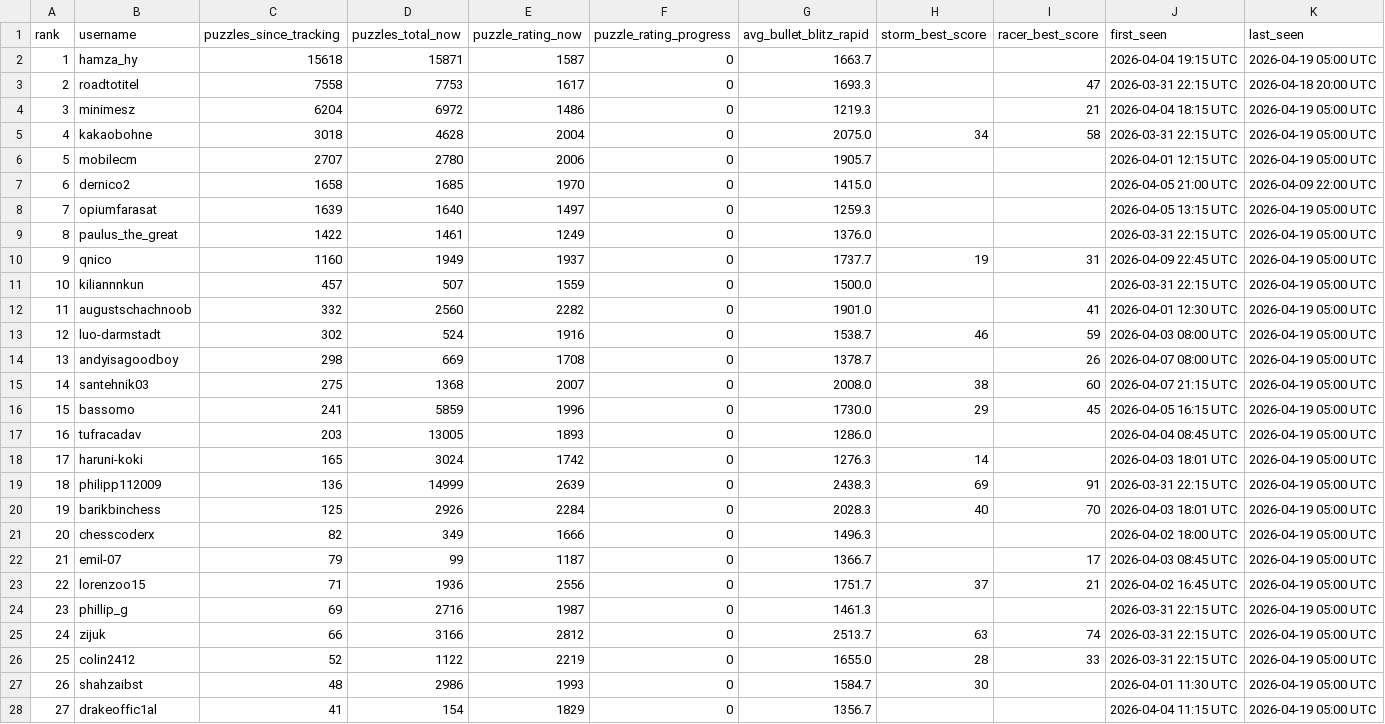
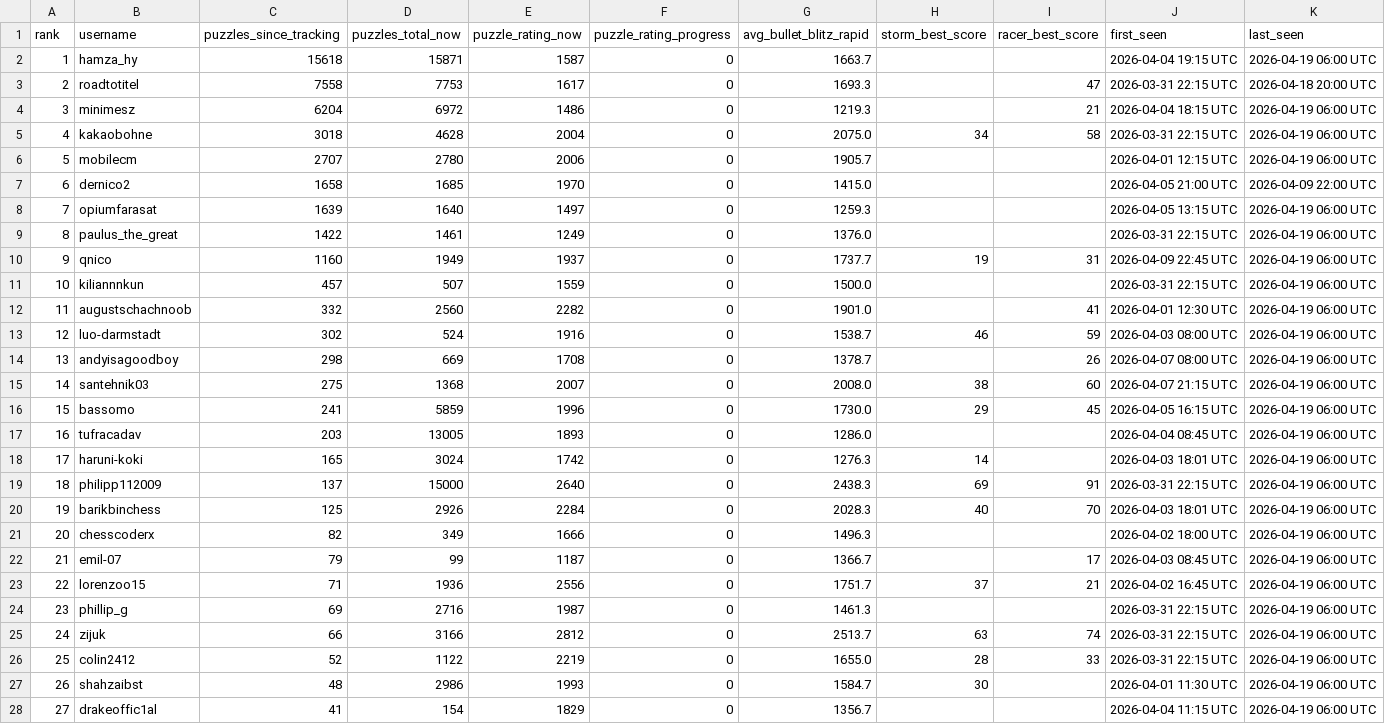
Before and after one commit to hsjAlex/TaktikSpektakel, a CSV file: data/leaderboard.csv, drawn as a sheet; only a part is shown; the diff covers the shown part only.

```diff
--- a/data/leaderboard.csv
+++ b/data/leaderboard.csv
@@ -1,28 +1,28 @@
 rank,username,puzzles_since_tracking,puzzles_total_now,puzzle_rating_now,puzzle_rating_progress,avg_bullet_blitz_rapid,storm_best_score,racer_best_score,first_seen,last_seen
-1,hamza_hy,15618,15871,1587,0,1663.7,,,2026-04-04 19:15 UTC,2026-04-19 05:00 UTC
+1,hamza_hy,15618,15871,1587,0,1663.7,,,2026-04-04 19:15 UTC,2026-04-19 06:00 UTC
 2,roadtotitel,7558,7753,1617,0,1693.3,,47,2026-03-31 22:15 UTC,2026-04-18 20:00 UTC
-3,minimesz,6204,6972,1486,0,1219.3,,21,2026-04-04 18:15 UTC,2026-04-19 05:00 UTC
-4,kakaobohne,3018,4628,2004,0,2075.0,34,58,2026-03-31 22:15 UTC,2026-04-19 05:00 UTC
-5,mobilecm,2707,2780,2006,0,1905.7,,,2026-04-01 12:15 UTC,2026-04-19 05:00 UTC
+3,minimesz,6204,6972,1486,0,1219.3,,21,2026-04-04 18:15 UTC,2026-04-19 06:00 UTC
+4,kakaobohne,3018,4628,2004,0,2075.0,34,58,2026-03-31 22:15 UTC,2026-04-19 06:00 UTC
+5,mobilecm,2707,2780,2006,0,1905.7,,,2026-04-01 12:15 UTC,2026-04-19 06:00 UTC
 6,dernico2,1658,1685,1970,0,1415.0,,,2026-04-05 21:00 UTC,2026-04-09 22:00 UTC
-7,opiumfarasat,1639,1640,1497,0,1259.3,,,2026-04-05 13:15 UTC,2026-04-19 05:00 UTC
-8,paulus_the_great,1422,1461,1249,0,1376.0,,,2026-03-31 22:15 UTC,2026-04-19 05:00 UTC
-9,qnico,1160,1949,1937,0,1737.7,19,31,2026-04-09 22:45 UTC,2026-04-19 05:00 UTC
-10,kiliannnkun,457,507,1559,0,1500.0,,,2026-03-31 22:15 UTC,2026-04-19 05:00 UTC
-11,augustschachnoob,332,2560,2282,0,1901.0,,41,2026-04-01 12:30 UTC,2026-04-19 05:00 UTC
-12,luo-darmstadt,302,524,1916,0,1538.7,46,59,2026-04-03 08:00 UTC,2026-04-19 05:00 UTC
-13,andyisagoodboy,298,669,1708,0,1378.7,,26,2026-04-07 08:00 UTC,2026-04-19 05:00 UTC
-14,santehnik03,275,1368,2007,0,2008.0,38,60,2026-04-07 21:15 UTC,2026-04-19 05:00 UTC
-15,bassomo,241,5859,1996,0,1730.0,29,45,2026-04-05 16:15 UTC,2026-04-19 05:00 UTC
-16,tufracadav,203,13005,1893,0,1286.0,,,2026-04-04 08:45 UTC,2026-04-19 05:00 UTC
-17,haruni-koki,165,3024,1742,0,1276.3,14,,2026-04-03 18:01 UTC,2026-04-19 05:00 UTC
-18,philipp112009,136,14999,2639,0,2438.3,69,91,2026-03-31 22:15 UTC,2026-04-19 05:00 UTC
-19,barikbinchess,125,2926,2284,0,2028.3,40,70,2026-04-03 18:01 UTC,2026-04-19 05:00 UTC
-20,chesscoderx,82,349,1666,0,1496.3,,,2026-04-02 18:00 UTC,2026-04-19 05:00 UTC
-21,emil-07,79,99,1187,0,1366.7,,17,2026-04-03 08:45 UTC,2026-04-19 05:00 UTC
-22,lorenzoo15,71,1936,2556,0,1751.7,37,21,2026-04-02 16:45 UTC,2026-04-19 05:00 UTC
-23,phillip_g,69,2716,1987,0,1461.3,,,2026-03-31 22:15 UTC,2026-04-19 05:00 UTC
-24,zijuk,66,3166,2812,0,2513.7,63,74,2026-03-31 22:15 UTC,2026-04-19 05:00 UTC
-25,colin2412,52,1122,2219,0,1655.0,28,33,2026-03-31 22:15 UTC,2026-04-19 05:00 UTC
-26,shahzaibst,48,2986,1993,0,1584.7,30,,2026-04-01 11:30 UTC,2026-04-19 05:00 UTC
-27,drakeoffic1al,41,154,1829,0,1356.7,,,2026-04-04 11:15 UTC,2026-04-19 05:00 UTC
+7,opiumfarasat,1639,1640,1497,0,1259.3,,,2026-04-05 13:15 UTC,2026-04-19 06:00 UTC
+8,paulus_the_great,1422,1461,1249,0,1376.0,,,2026-03-31 22:15 UTC,2026-04-19 06:00 UTC
+9,qnico,1160,1949,1937,0,1737.7,19,31,2026-04-09 22:45 UTC,2026-04-19 06:00 UTC
+10,kiliannnkun,457,507,1559,0,1500.0,,,2026-03-31 22:15 UTC,2026-04-19 06:00 UTC
+11,augustschachnoob,332,2560,2282,0,1901.0,,41,2026-04-01 12:30 UTC,2026-04-19 06:00 UTC
+12,luo-darmstadt,302,524,1916,0,1538.7,46,59,2026-04-03 08:00 UTC,2026-04-19 06:00 UTC
+13,andyisagoodboy,298,669,1708,0,1378.7,,26,2026-04-07 08:00 UTC,2026-04-19 06:00 UTC
+14,santehnik03,275,1368,2007,0,2008.0,38,60,2026-04-07 21:15 UTC,2026-04-19 06:00 UTC
+15,bassomo,241,5859,1996,0,1730.0,29,45,2026-04-05 16:15 UTC,2026-04-19 06:00 UTC
+16,tufracadav,203,13005,1893,0,1286.0,,,2026-04-04 08:45 UTC,2026-04-19 06:00 UTC
+17,haruni-koki,165,3024,1742,0,1276.3,14,,2026-04-03 18:01 UTC,2026-04-19 06:00 UTC
+18,philipp112009,137,15000,2640,0,2438.3,69,91,2026-03-31 22:15 UTC,2026-04-19 06:00 UTC
+19,barikbinchess,125,2926,2284,0,2028.3,40,70,2026-04-03 18:01 UTC,2026-04-19 06:00 UTC
+20,chesscoderx,82,349,1666,0,1496.3,,,2026-04-02 18:00 UTC,2026-04-19 06:00 UTC
+21,emil-07,79,99,1187,0,1366.7,,17,2026-04-03 08:45 UTC,2026-04-19 06:00 UTC
+22,lorenzoo15,71,1936,2556,0,1751.7,37,21,2026-04-02 16:45 UTC,2026-04-19 06:00 UTC
+23,phillip_g,69,2716,1987,0,1461.3,,,2026-03-31 22:15 UTC,2026-04-19 06:00 UTC
+24,zijuk,66,3166,2812,0,2513.7,63,74,2026-03-31 22:15 UTC,2026-04-19 06:00 UTC
+25,colin2412,52,1122,2219,0,1655.0,28,33,2026-03-31 22:15 UTC,2026-04-19 06:00 UTC
+26,shahzaibst,48,2986,1993,0,1584.7,30,,2026-04-01 11:30 UTC,2026-04-19 06:00 UTC
+27,drakeoffic1al,41,154,1829,0,1356.7,,,2026-04-04 11:15 UTC,2026-04-19 06:00 UTC
```
Also changed, not shown: 29 edited cells elsewhere in this file, 1 other file.
